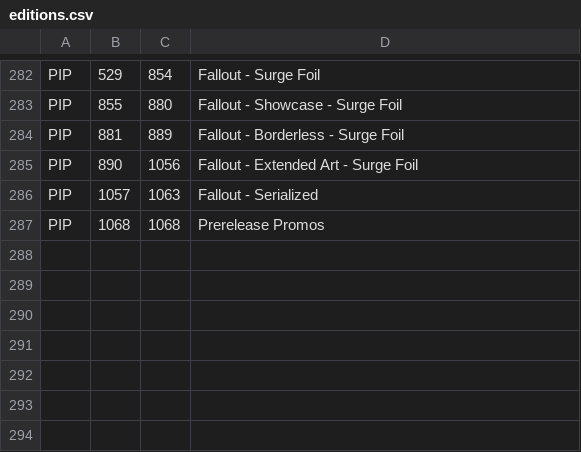
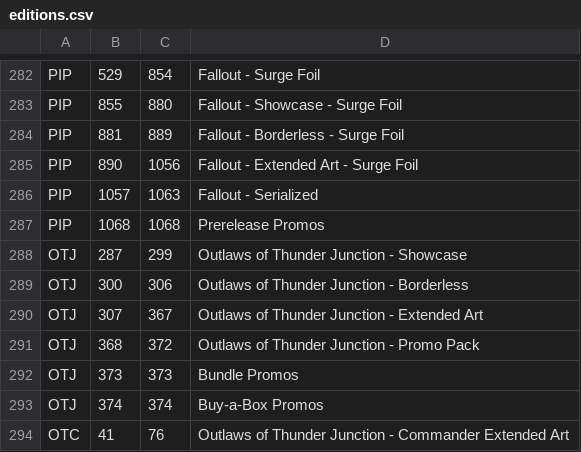
Before and after one commit to dyashman/mb2cs, a CSV file: editions.csv, drawn as a sheet; only a part is shown, gaps mark what is left out; the diff names each change by its address in the sheet, - before the commit and + after, or states it on an @@ line.

Commit message:
Add OTJ/OTC cards

```diff
--- a/editions.csv
+++ b/editions.csv
+row 288: OTJ | 287 | 299 | Outlaws of Thunder Junction - Showcase
+row 289: OTJ | 300 | 306 | Outlaws of Thunder Junction - Borderless
+row 290: OTJ | 307 | 367 | Outlaws of Thunder Junction - Extended Art
+row 291: OTJ | 368 | 372 | Outlaws of Thunder Junction - Promo Pack
+row 292: OTJ | 373 | 373 | Bundle Promos
+row 293: OTJ | 374 | 374 | Buy-a-Box Promos
+row 294: OTC | 41 | 76 | Outlaws of Thunder Junction - Commander Extended Art
```
